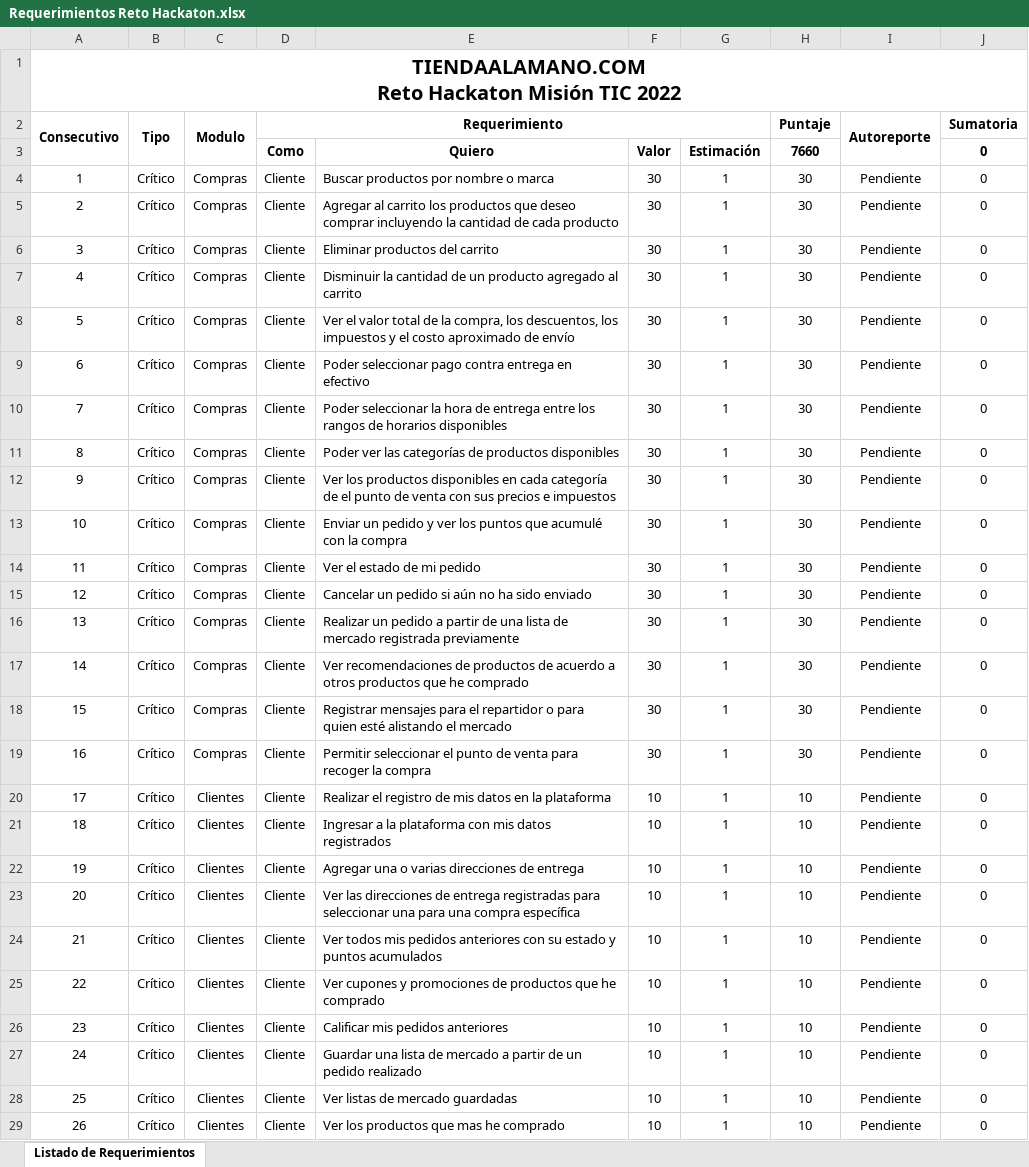
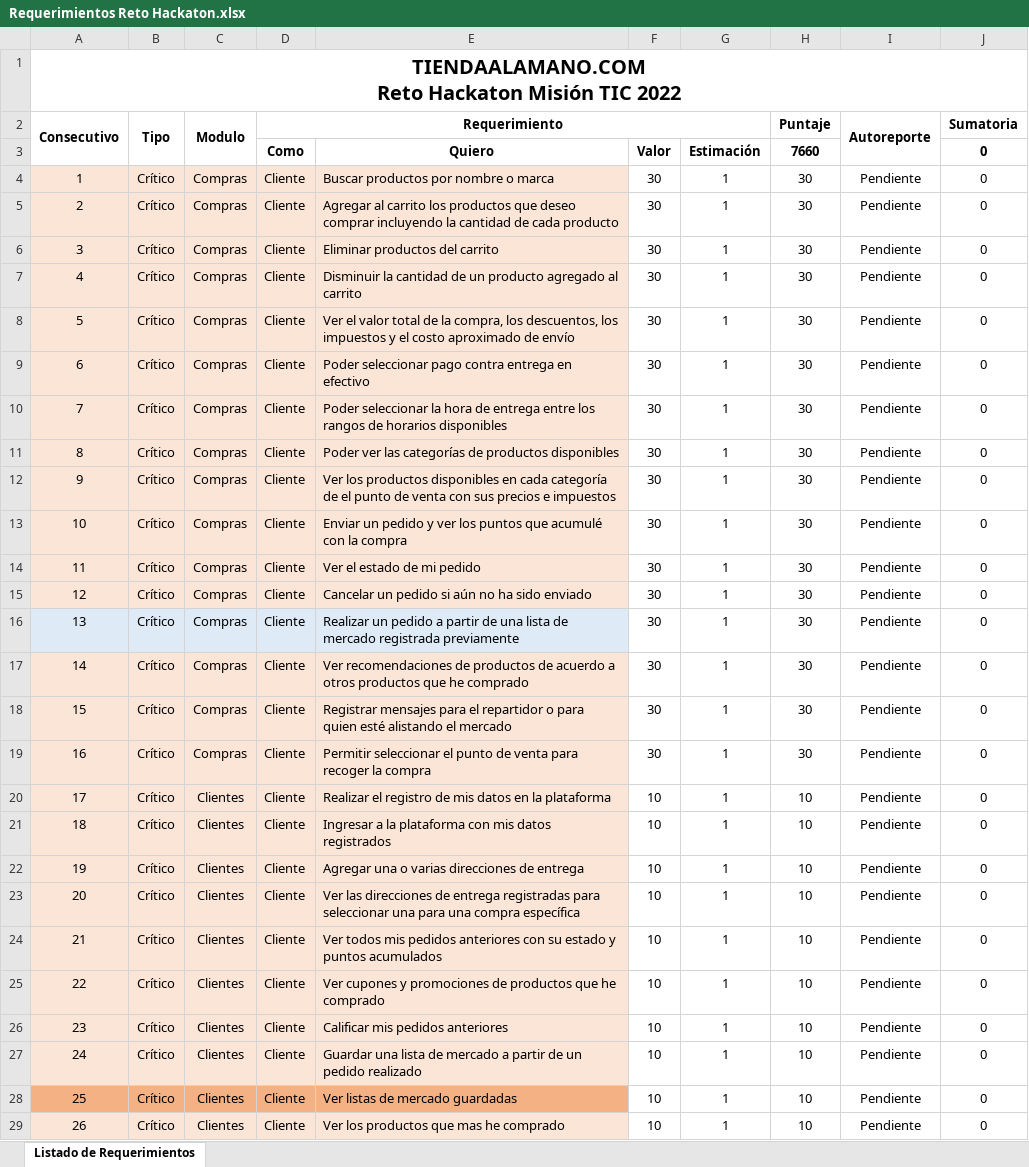
Before and after one commit to pach812/HackatonMisionTicUnabPythonEye, an Excel workbook: Autorreporte/Requerimientos Reto Hackaton.xlsx, sheet Listado de Requerimientos, drawn as a sheet; only a part is shown; values as stored, in another font and other column widths than the file's, no borders; the diff covers the shown part only; the diff names each change by its address in the sheet, - before the commit and + after, or states it on an @@ line.

```diff
--- a/Autorreporte/Requerimientos Reto Hackaton.xlsx (sheet Listado de Requerimientos)
+++ b/Autorreporte/Requerimientos Reto Hackaton.xlsx (sheet Listado de Requerimientos)
-A4:E15 fill: none
+A4:E15 fill: #FBE5D6
-A16:E16 fill: none
+A16:E16 fill: #DEEBF7
-A17:E27 fill: none
+A17:E27 fill: #FBE5D6
-A28:E28 fill: none
+A28:E28 fill: #F4B183
-A29:E29 fill: none
+A29:E29 fill: #FBE5D6
```
Also changed, not shown: cell formats elsewhere in this sheet, 29 other files.
